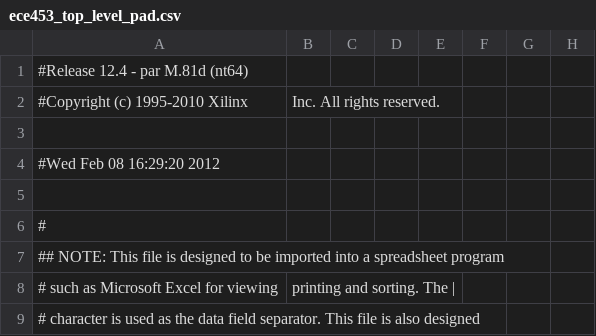
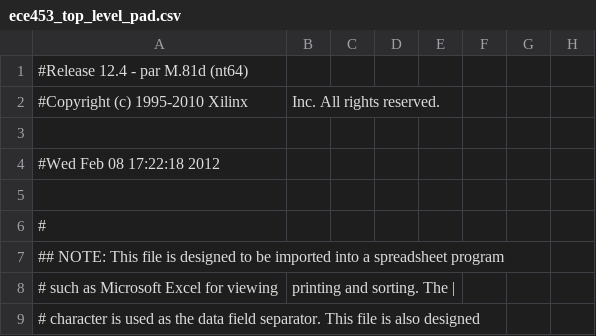
Before and after one commit to go2starr/ece453, a CSV file: l3/ece453_top_level_pad.csv, drawn as a sheet; only a part is shown; the diff names each change by its address in the sheet, - before the commit and + after, or states it on an @@ line.

```diff
--- a/l3/ece453_top_level_pad.csv
+++ b/l3/ece453_top_level_pad.csv
-A4: #Wed Feb 08 16:29:20 2012
+A4: #Wed Feb 08 17:22:18 2012
```
Also changed, not shown: 44 other files.
